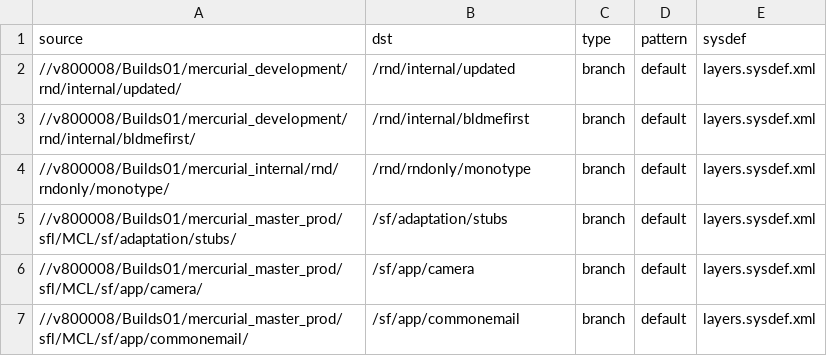
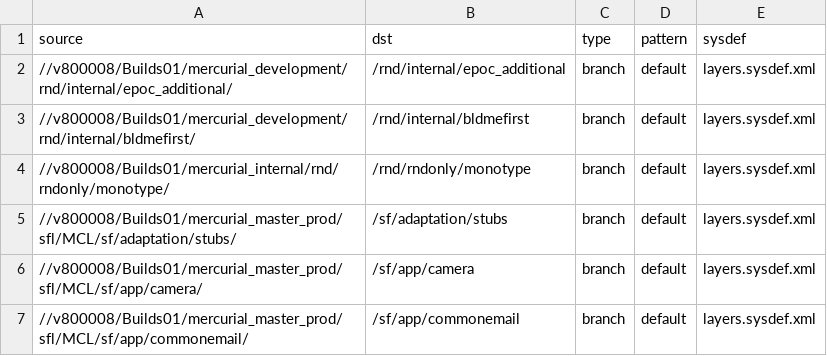
Before and after one commit to SymbianSource/oss.FCL.sftools.fbf.projects.platforms, a CSV file: clean/sources.csv, drawn as a sheet; only a part is shown.

Commit message:
Renamed RND repository from updated to epoc_additional. Added a new FCL to manage conversations package.

```diff
--- a/clean/sources.csv
+++ b/clean/sources.csv
@@ -1,3 +1,3 @@
 source,dst,type,pattern,sysdef
-//v800008/Builds01/mercurial_development/rnd/internal/updated/,/rnd/internal/updated,branch,default,layers.sysdef.xml
+//v800008/Builds01/mercurial_development/rnd/internal/epoc_additional/,/rnd/internal/epoc_additional,branch,default,layers.sysdef.xml
 //v800008/Builds01/mercurial_development/rnd/internal/bldmefirst/,/rnd/internal/bldmefirst,branch,default,layers.sysdef.xml
```
Also changed, not shown: clean/sources_fcl.csv, foundation/sources.csv, 1 other file.
